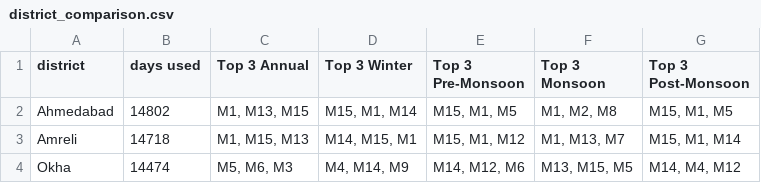
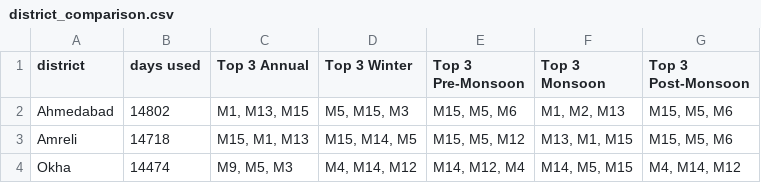
Before and after one commit to sathwikramaka/solar-radiation-model-explorer, a CSV file: results/final/district_comparison.csv, drawn as a sheet.

```diff
--- a/results/final/district_comparison.csv
+++ b/results/final/district_comparison.csv
@@ -1,4 +1,4 @@
 district,days used,Top 3 Annual,Top 3 Winter,Top 3 Pre-Monsoon,Top 3 Monsoon,Top 3 Post-Monsoon
-Ahmedabad,14802,"M1, M13, M15","M15, M1, M14","M15, M1, M5","M1, M2, M8","M15, M1, M5"
-Amreli,14718,"M1, M15, M13","M14, M15, M1","M15, M1, M12","M1, M13, M7","M15, M1, M14"
-Okha,14474,"M5, M6, M3","M4, M14, M9","M14, M12, M6","M13, M15, M5","M14, M4, M12"
+Ahmedabad,14802,"M1, M13, M15","M5, M15, M3","M15, M5, M6","M1, M2, M13","M15, M5, M6"
+Amreli,14718,"M15, M1, M13","M15, M14, M5","M15, M5, M12","M13, M1, M15","M15, M5, M6"
+Okha,14474,"M9, M5, M3","M4, M14, M12","M14, M12, M4","M14, M5, M15","M4, M14, M12"
```
Also changed, not shown: results/final/annual_gpi.csv, results/final/annual_metrics.csv, 31 other files.
